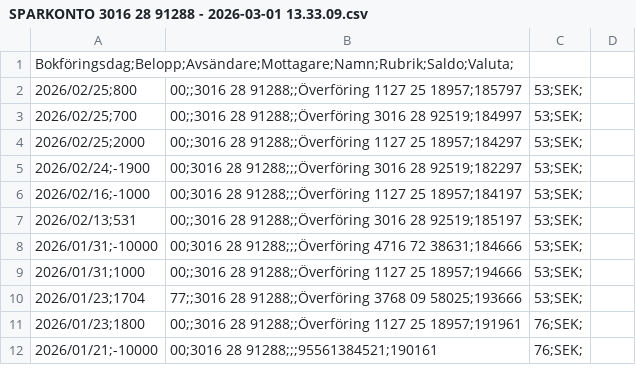
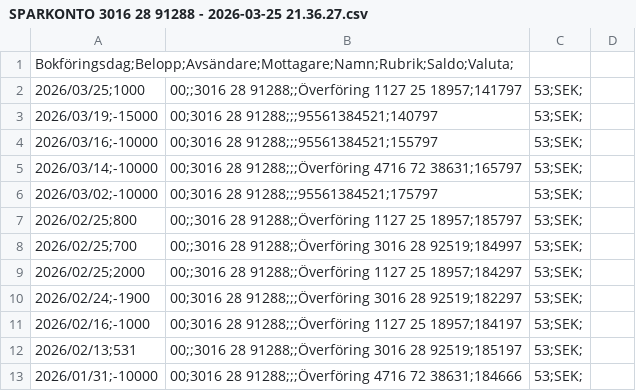
Before and after one commit to jimbengtsson1992/expenses_app, a CSV file: assets/data/SPARKONTO 3016 28 91288 - 2026-03-25 21.36.27.csv (was assets/data/SPARKONTO 3016 28 91288 - 2026-03-01 13.33.09.csv), drawn as a sheet; only a part is shown; the shorter side is filled out with more unchanged rows; the diff names each change by its address in the sheet, - before the commit and + after, or states it on an @@ line.

```diff
--- a/assets/data/SPARKONTO 3016 28 91288 - 2026-03-01 13.33.09.csv
+++ b/assets/data/SPARKONTO 3016 28 91288 - 2026-03-25 21.36.27.csv
+row 2: 2026/03/25;1000 | 00;;3016 28 91288;;Överföring 1127 25 18957;141797 | 53;SEK;
+row 3: 2026/03/19;-15000 | 00;3016 28 91288;;;95561384521;140797 | 53;SEK;
+row 4: 2026/03/16;-10000 | 00;3016 28 91288;;;95561384521;155797 | 53;SEK;
+row 5: 2026/03/14;-10000 | 00;3016 28 91288;;;Överföring 4716 72 38631;165797 | 53;SEK;
+row 6: 2026/03/02;-10000 | 00;3016 28 91288;;;95561384521;175797 | 53;SEK;
```
Also changed, not shown: assets/data/PERSONKONTO 1127 25 18949 - 2026-03-25 21.32.37.csv, assets/data/PERSONKONTO 1127 25 18957 - 2026-03-25 21.36.10.csv, 5 other files.
